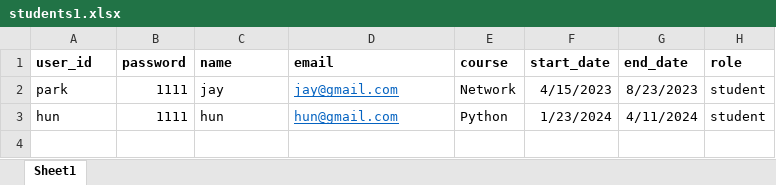
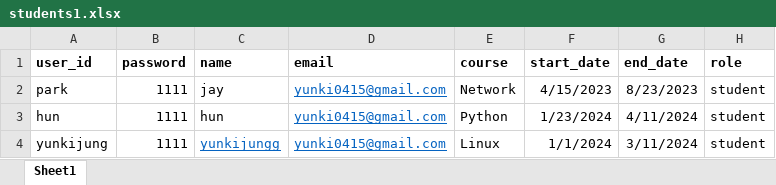
Before and after one commit to yunkijung/sk-python-group, an Excel workbook: uploads/students1.xlsx, sheet Sheet1, drawn as a sheet; values as stored, in another font and other column widths than the file's, no borders; the diff names each change by its address in the sheet, - before the commit and + after, or states it on an @@ line.

```diff
--- a/uploads/students1.xlsx (sheet Sheet1)
+++ b/uploads/students1.xlsx (sheet Sheet1)
-D2 (email): jay@gmail.com
+D2 (email): yunki0415@gmail.com
-D3 (email): hun@gmail.com
+D3 (email): yunki0415@gmail.com
+row 4: yunkijung | 1111 | yunkijungg | yunki0415@gmail.com | Linux | 1/1/2024 | 3/11/2024 | student
```
Also changed, not shown: 5 other files.
